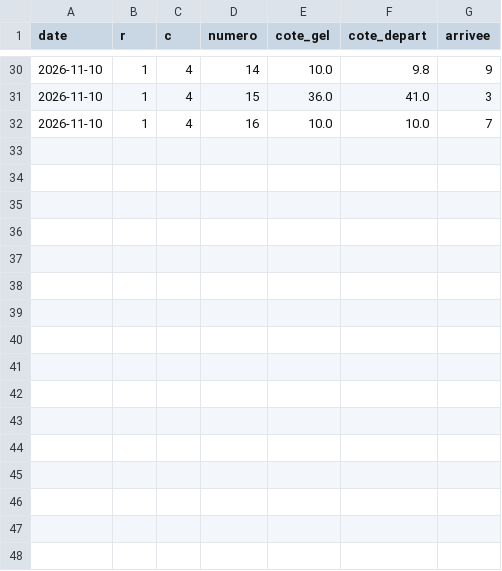
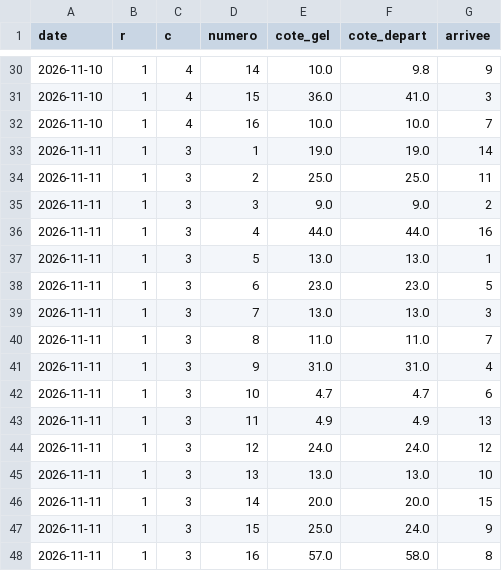
Before and after one commit to irrever/c-kdo-test, a CSV file: quinte/journal/mouvement.csv, drawn as a sheet; only a part is shown, gaps mark what is left out; the diff names each change by its address in the sheet, - before the commit and + after, or states it on an @@ line.

```diff
--- a/quinte/journal/mouvement.csv
+++ b/quinte/journal/mouvement.csv
+row 33: 2026-11-11 | 1 | 3 | 1 | 19.0 | 19.0 | 14
+row 34: 2026-11-11 | 1 | 3 | 2 | 25.0 | 25.0 | 11
+row 35: 2026-11-11 | 1 | 3 | 3 | 9.0 | 9.0 | 2
+row 36: 2026-11-11 | 1 | 3 | 4 | 44.0 | 44.0 | 16
+row 37: 2026-11-11 | 1 | 3 | 5 | 13.0 | 13.0 | 1
+row 38: 2026-11-11 | 1 | 3 | 6 | 23.0 | 23.0 | 5
+row 39: 2026-11-11 | 1 | 3 | 7 | 13.0 | 13.0 | 3
+row 40: 2026-11-11 | 1 | 3 | 8 | 11.0 | 11.0 | 7
+row 41: 2026-11-11 | 1 | 3 | 9 | 31.0 | 31.0 | 4
+row 42: 2026-11-11 | 1 | 3 | 10 | 4.7 | 4.7 | 6
+row 43: 2026-11-11 | 1 | 3 | 11 | 4.9 | 4.9 | 13
+row 44: 2026-11-11 | 1 | 3 | 12 | 24.0 | 24.0 | 12
+row 45: 2026-11-11 | 1 | 3 | 13 | 13.0 | 13.0 | 10
+row 46: 2026-11-11 | 1 | 3 | 14 | 20.0 | 20.0 | 15
+row 47: 2026-11-11 | 1 | 3 | 15 | 25.0 | 24.0 | 9
+row 48: 2026-11-11 | 1 | 3 | 16 | 57.0 | 58.0 | 8
```
Also changed, not shown: quinte/journal/essais-chronos.csv, quinte/journal/mesure-quintes.csv, 2 other files.
